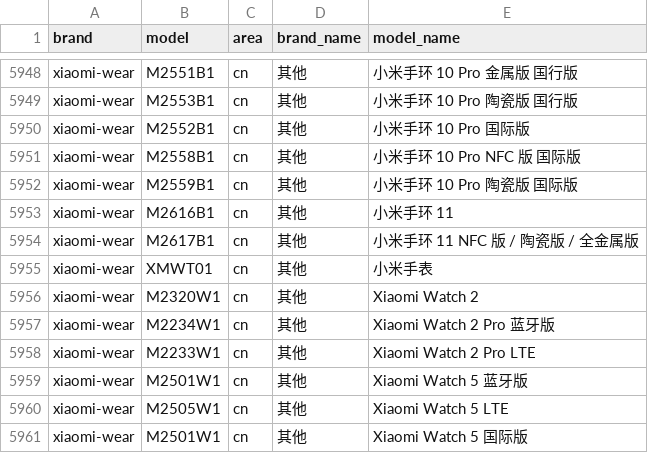
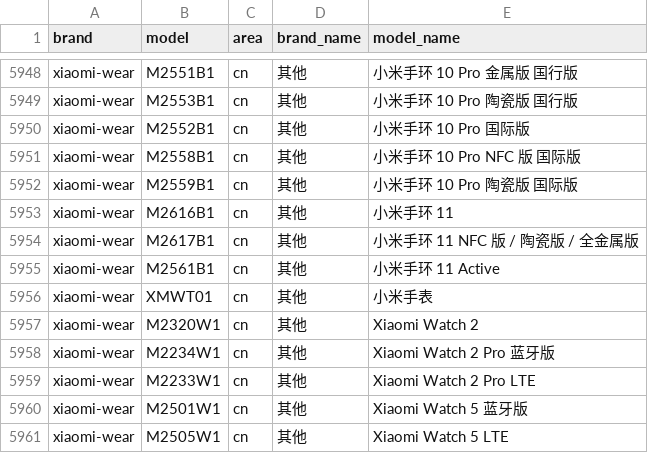
Before and after one commit to ShowMeThe/MobileModels, a CSV file: brand_model.csv, drawn as a sheet; only a part is shown, gaps mark what is left out; the shorter side is filled out with more unchanged rows; the diff names each change by its address in the sheet, - before the commit and + after, or states it on an @@ line.

Commit message:
Sync with MobileModels

```diff
--- a/brand_model.csv
+++ b/brand_model.csv
+row 5955: xiaomi-wear | M2561B1 | cn | 其他 | 小米手环 11 Active
```
Also changed, not shown: 1 other file.
